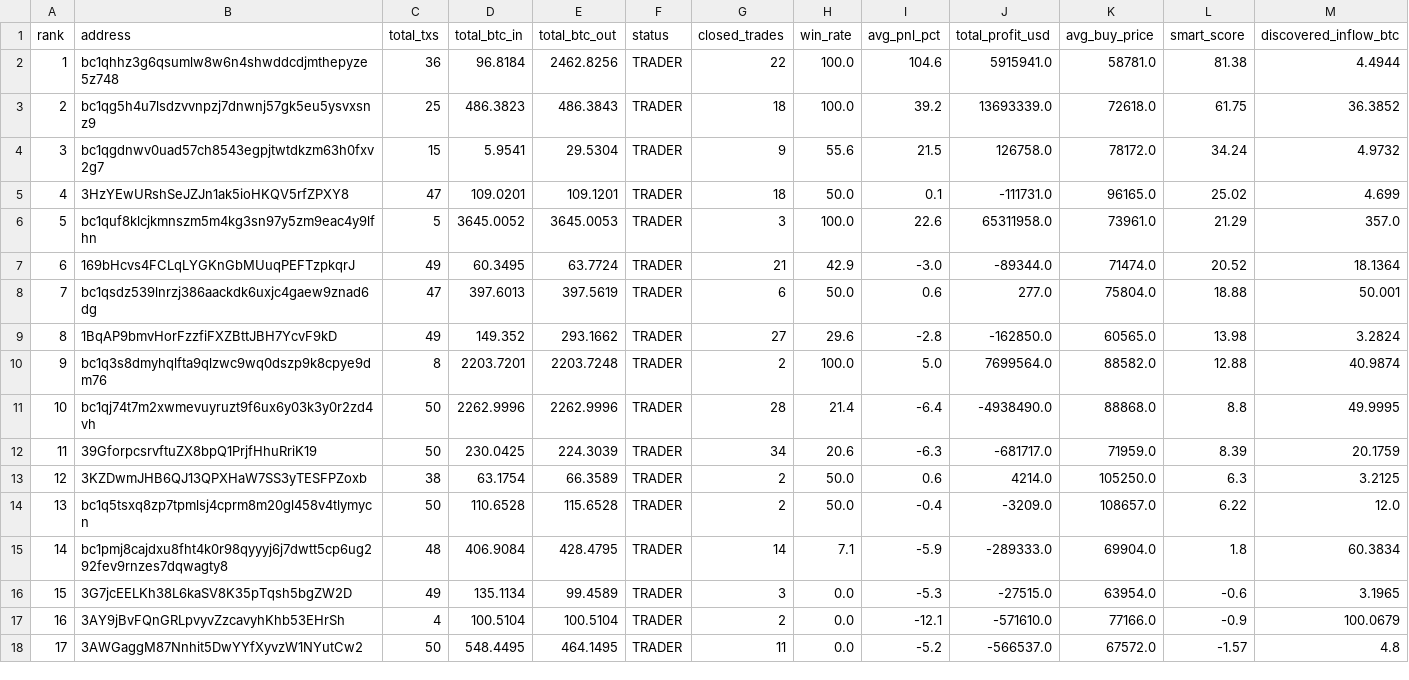
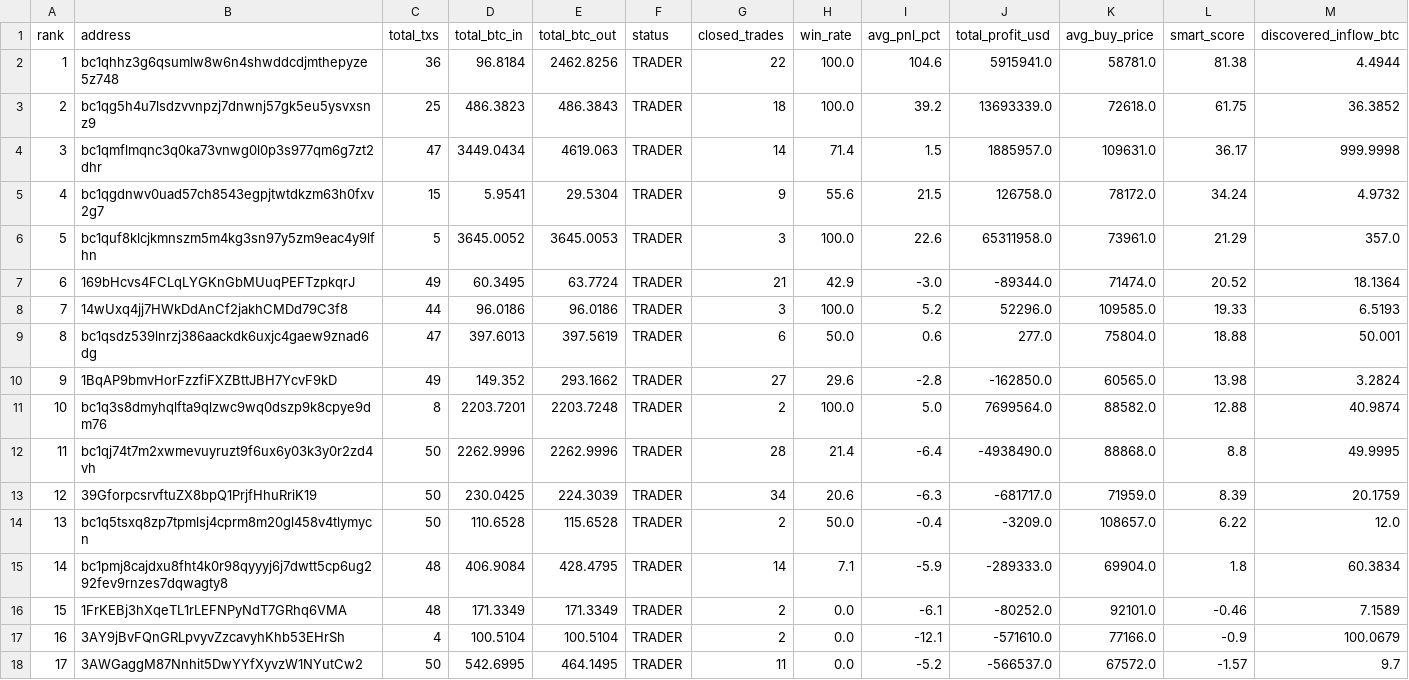
Before and after one commit to nierozgarniety/grubasy-tracker, a CSV file: grubasy_ranking.csv, drawn as a sheet.

Commit message:
Update 2026-07-02 10:40 UTC

```diff
--- a/grubasy_ranking.csv
+++ b/grubasy_ranking.csv
@@ -3,16 +3,16 @@ rank,address,total_txs,total_btc_in,total_btc_out,status,closed_trades,win_rate,
 2,bc1qg5h4u7lsdzvvnpzj7dnwnj57gk5eu5ysvxsnz9,25,486.3823,486.3843,TRADER,18,100.0,39.2,13693339.0,72618.0,61.75,36.3852
-3,bc1qgdnwv0uad57ch8543egpjtwtdkzm63h0fxv2g7,15,5.9541,29.5304,TRADER,9,55.6,21.5,126758.0,78172.0,34.24,4.9732
-4,3HzYEwURshSeJZJn1ak5ioHKQV5rfZPXY8,47,109.0201,109.1201,TRADER,18,50.0,0.1,-111731.0,96165.0,25.02,4.699
+3,bc1qmflmqnc3q0ka73vnwg0l0p3s977qm6g7zt2dhr,47,3449.0434,4619.063,TRADER,14,71.4,1.5,1885957.0,109631.0,36.17,999.9998
+4,bc1qgdnwv0uad57ch8543egpjtwtdkzm63h0fxv2g7,15,5.9541,29.5304,TRADER,9,55.6,21.5,126758.0,78172.0,34.24,4.9732
 5,bc1quf8klcjkmnszm5m4kg3sn97y5zm9eac4y9lfhn,5,3645.0052,3645.0053,TRADER,3,100.0,22.6,65311958.0,73961.0,21.29,357.0
 6,169bHcvs4FCLqLYGKnGbMUuqPEFTzpkqrJ,49,60.3495,63.7724,TRADER,21,42.9,-3.0,-89344.0,71474.0,20.52,18.1364
-7,bc1qsdz539lnrzj386aackdk6uxjc4gaew9znad6dg,47,397.6013,397.5619,TRADER,6,50.0,0.6,277.0,75804.0,18.88,50.001
-8,1BqAP9bmvHorFzzfiFXZBttJBH7YcvF9kD,49,149.352,293.1662,TRADER,27,29.6,-2.8,-162850.0,60565.0,13.98,3.2824
-9,bc1q3s8dmyhqlfta9qlzwc9wq0dszp9k8cpye9dm76,8,2203.7201,2203.7248,TRADER,2,100.0,5.0,7699564.0,88582.0,12.88,40.9874
-10,bc1qj74t7m2xwmevuyruzt9f6ux6y03k3y0r2zd4vh,50,2262.9996,2262.9996,TRADER,28,21.4,-6.4,-4938490.0,88868.0,8.8,49.9995
-11,39GforpcsrvftuZX8bpQ1PrjfHhuRriK19,50,230.0425,224.3039,TRADER,34,20.6,-6.3,-681717.0,71959.0,8.39,20.1759
-12,3KZDwmJHB6QJ13QPXHaW7SS3yTESFPZoxb,38,63.1754,66.3589,TRADER,2,50.0,0.6,4214.0,105250.0,6.3,3.2125
+7,14wUxq4jj7HWkDdAnCf2jakhCMDd79C3f8,44,96.0186,96.0186,TRADER,3,100.0,5.2,52296.0,109585.0,19.33,6.5193
+8,bc1qsdz539lnrzj386aackdk6uxjc4gaew9znad6dg,47,397.6013,397.5619,TRADER,6,50.0,0.6,277.0,75804.0,18.88,50.001
+9,1BqAP9bmvHorFzzfiFXZBttJBH7YcvF9kD,49,149.352,293.1662,TRADER,27,29.6,-2.8,-162850.0,60565.0,13.98,3.2824
+10,bc1q3s8dmyhqlfta9qlzwc9wq0dszp9k8cpye9dm76,8,2203.7201,2203.7248,TRADER,2,100.0,5.0,7699564.0,88582.0,12.88,40.9874
+11,bc1qj74t7m2xwmevuyruzt9f6ux6y03k3y0r2zd4vh,50,2262.9996,2262.9996,TRADER,28,21.4,-6.4,-4938490.0,88868.0,8.8,49.9995
+12,39GforpcsrvftuZX8bpQ1PrjfHhuRriK19,50,230.0425,224.3039,TRADER,34,20.6,-6.3,-681717.0,71959.0,8.39,20.1759
 13,bc1q5tsxq8zp7tpmlsj4cprm8m20gl458v4tlymycn,50,110.6528,115.6528,TRADER,2,50.0,-0.4,-3209.0,108657.0,6.22,12.0
 14,bc1pmj8cajdxu8fht4k0r98qyyyj6j7dwtt5cp6ug292fev9rnzes7dqwagty8,48,406.9084,428.4795,TRADER,14,7.1,-5.9,-289333.0,69904.0,1.8,60.3834
-15,3G7jcEELKh38L6kaSV8K35pTqsh5bgZW2D,49,135.1134,99.4589,TRADER,3,0.0,-5.3,-27515.0,63954.0,-0.6,3.1965
+15,1FrKEBj3hXqeTL1rLEFNPyNdT7GRhq6VMA,48,171.3349,171.3349,TRADER,2,0.0,-6.1,-80252.0,92101.0,-0.46,7.1589
 16,3AY9jBvFQnGRLpvyvZzcavyhKhb53EHrSh,4,100.5104,100.5104,TRADER,2,0.0,-12.1,-571610.0,77166.0,-0.9,100.0679
-17,3AWGaggM87Nnhit5DwYYfXyvzW1NYutCw2,50,548.4495,464.1495,TRADER,11,0.0,-5.2,-566537.0,67572.0,-1.57,4.8
+17,3AWGaggM87Nnhit5DwYYfXyvzW1NYutCw2,50,542.6995,464.1495,TRADER,11,0.0,-5.2,-566537.0,67572.0,-1.57,9.7
```
